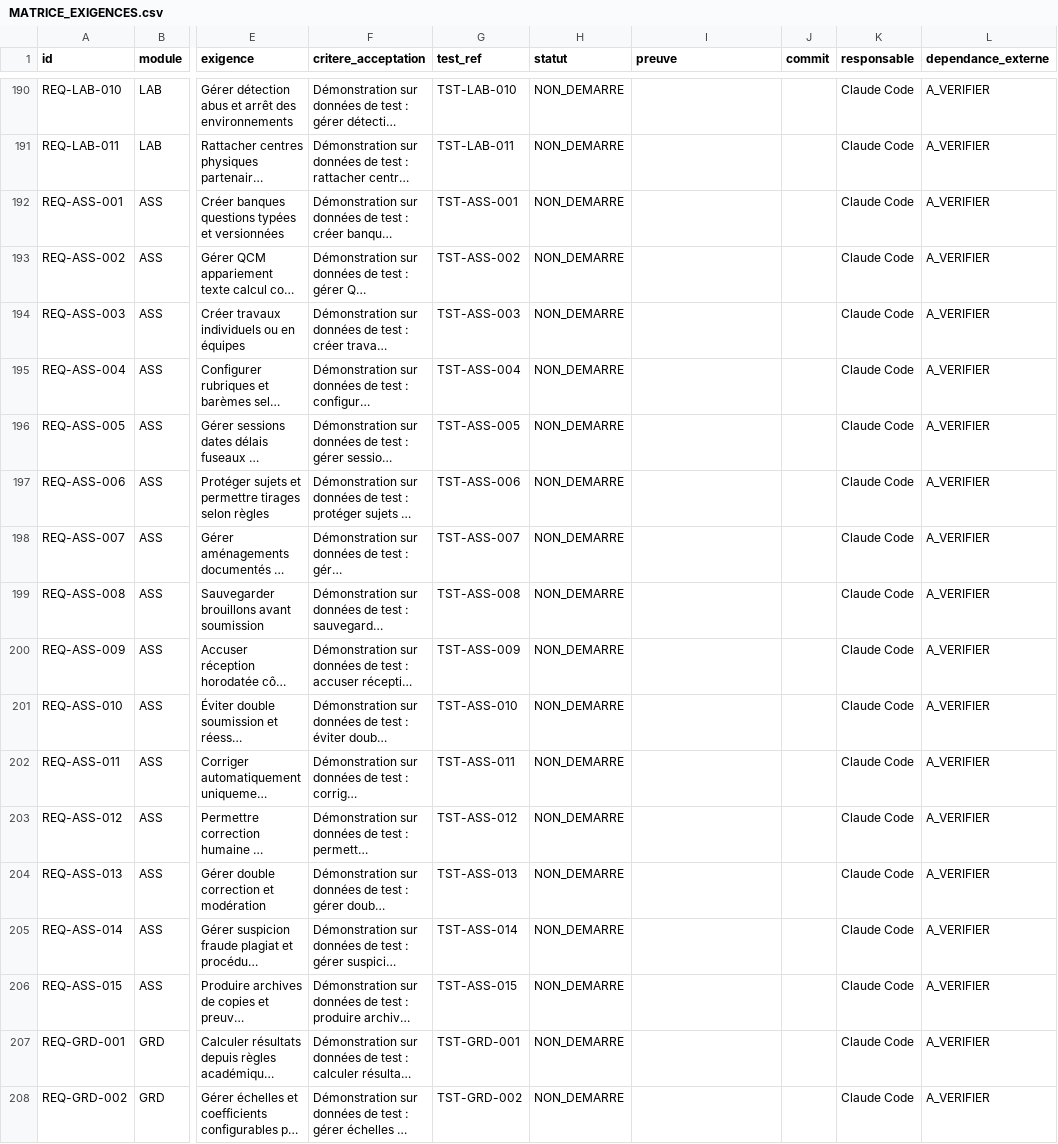
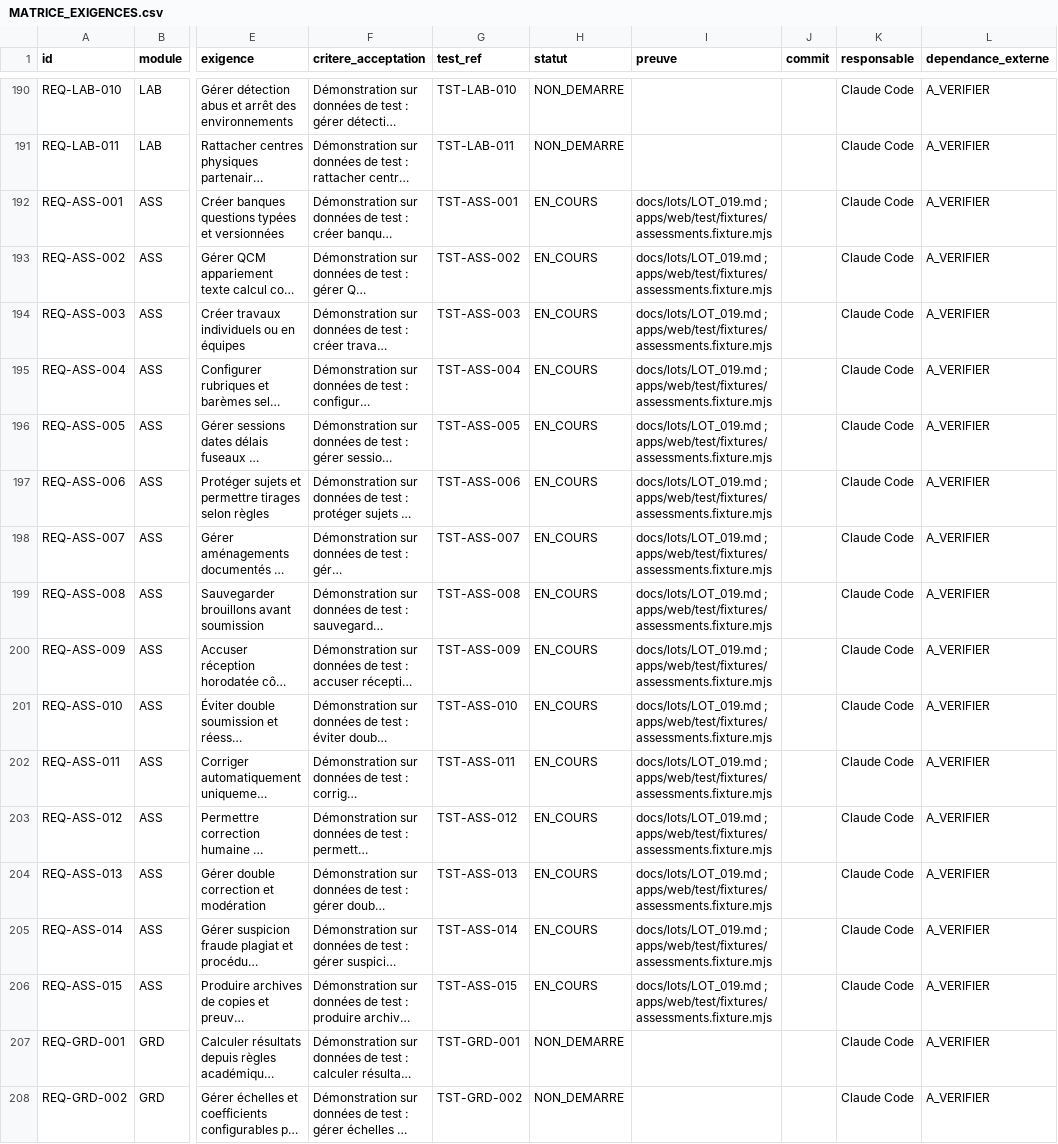
Before and after one commit to Gandji1/UNOA, a CSV file: docs/MATRICE_EXIGENCES.csv, drawn as a sheet; only a part is shown, gaps mark what is left out; long unchanged cells end in …; the diff names each change by its address in the sheet, - before the commit and + after, or states it on an @@ line.

```diff
--- a/docs/MATRICE_EXIGENCES.csv
+++ b/docs/MATRICE_EXIGENCES.csv
-H192:H206 (statut): NON_DEMARRE
+H192:H206 (statut): EN_COURS
-I192:I206 (preuve): (empty)
+I192:I206 (preuve): docs/lots/LOT_019.md ; apps/web/test/fixtures/assessments.fixture.mjs
```
Also changed, not shown: 19 other files.
